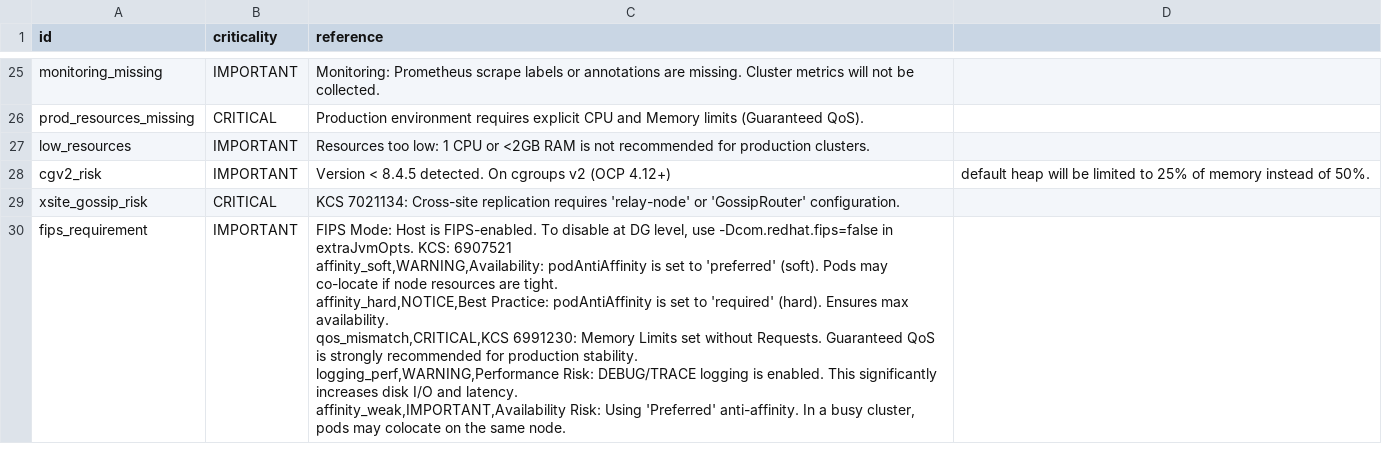
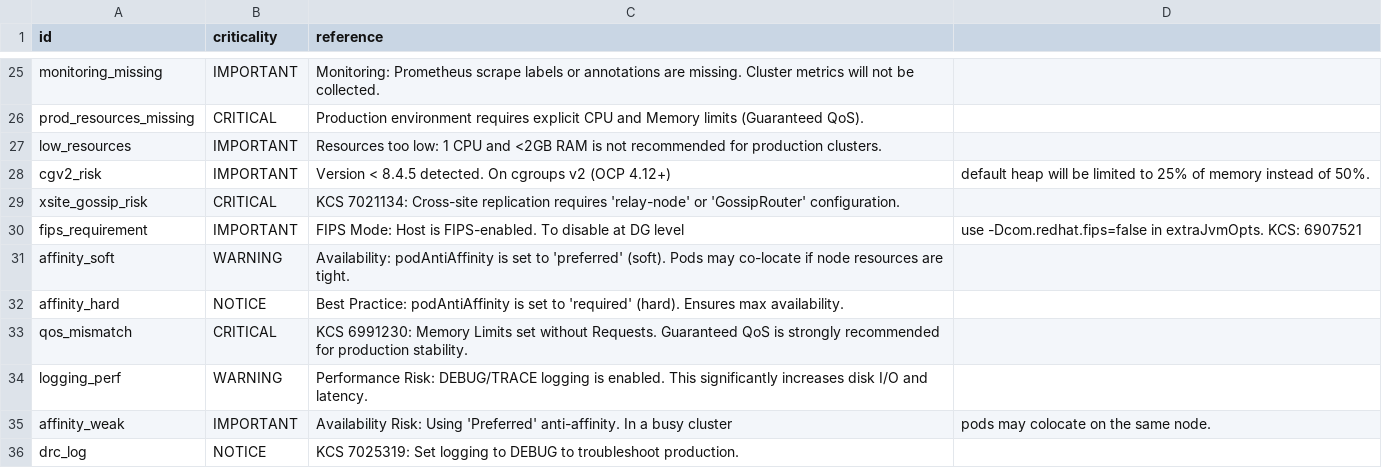
Before and after one commit to FranciscoMeloJr/DRC, a CSV file: kcs/kcs_database.csv, drawn as a sheet; only a part is shown, gaps mark what is left out.

Commit message:
Commit 15 - Fix CSV rule

```diff
--- a/kcs/kcs_database.csv
+++ b/kcs/kcs_database.csv
@@ -26,10 +26,11 @@ monitoring_missing,IMPORTANT,Monitoring: Prometheus scrape labels or annotations
 prod_resources_missing,CRITICAL,Production environment requires explicit CPU and Memory limits (Guaranteed QoS).
-low_resources,IMPORTANT,Resources too low: 1 CPU or <2GB RAM is not recommended for production clusters.
+low_resources,IMPORTANT,Resources too low: 1 CPU and <2GB RAM is not recommended for production clusters.
 cgv2_risk,IMPORTANT,Version < 8.4.5 detected. On cgroups v2 (OCP 4.12+), default heap will be limited to 25% of memory instead of 50%.
 xsite_gossip_risk,CRITICAL,KCS 7021134: Cross-site replication requires 'relay-node' or 'GossipRouter' configuration.
-fips_requirement,IMPORTANT,"FIPS Mode: Host is FIPS-enabled. To disable at DG level, use -Dcom.redhat.fips=false in extraJvmOpts. KCS: 6907521
-affinity_soft,WARNING,Availability: podAntiAffinity is set to 'preferred' (soft). Pods may co-locate if node resources are tight.
-affinity_hard,NOTICE,Best Practice: podAntiAffinity is set to 'required' (hard). Ensures max availability.
-qos_mismatch,CRITICAL,KCS 6991230: Memory Limits set without Requests. Guaranteed QoS is strongly recommended for production stability.
-logging_perf,WARNING,Performance Risk: DEBUG/TRACE logging is enabled. This significantly increases disk I/O and latency.
-affinity_weak,IMPORTANT,Availability Risk: Using 'Preferred' anti-affinity. In a busy cluster, pods may colocate on the same node.
+fips_requirement,IMPORTANT,FIPS Mode: Host is FIPS-enabled. To disable at DG level, use -Dcom.redhat.fips=false in extraJvmOpts. KCS: 6907521
+affinity_soft,WARNING,Availability: podAntiAffinity is set to 'preferred' (soft). Pods may co-locate if node resources are tight.
+affinity_hard,NOTICE,Best Practice: podAntiAffinity is set to 'required' (hard). Ensures max availability.
+qos_mismatch,CRITICAL,KCS 6991230: Memory Limits set without Requests. Guaranteed QoS is strongly recommended for production stability.
+logging_perf,WARNING,Performance Risk: DEBUG/TRACE logging is enabled. This significantly increases disk I/O and latency.
+affinity_weak,IMPORTANT,Availability Risk: Using 'Preferred' anti-affinity. In a busy cluster, pods may colocate on the same node.
+drc_log,NOTICE,KCS 7025319: Set logging to DEBUG to troubleshoot production.
```
